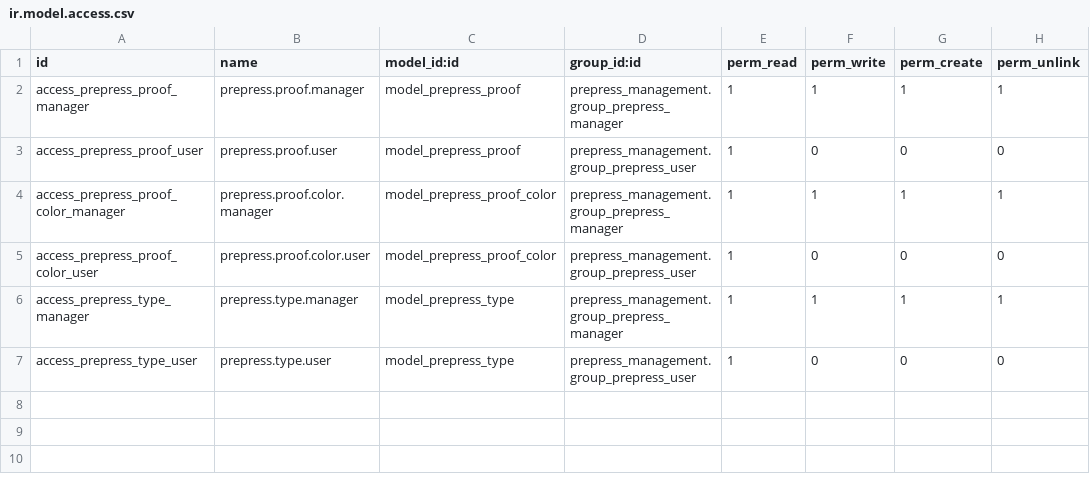
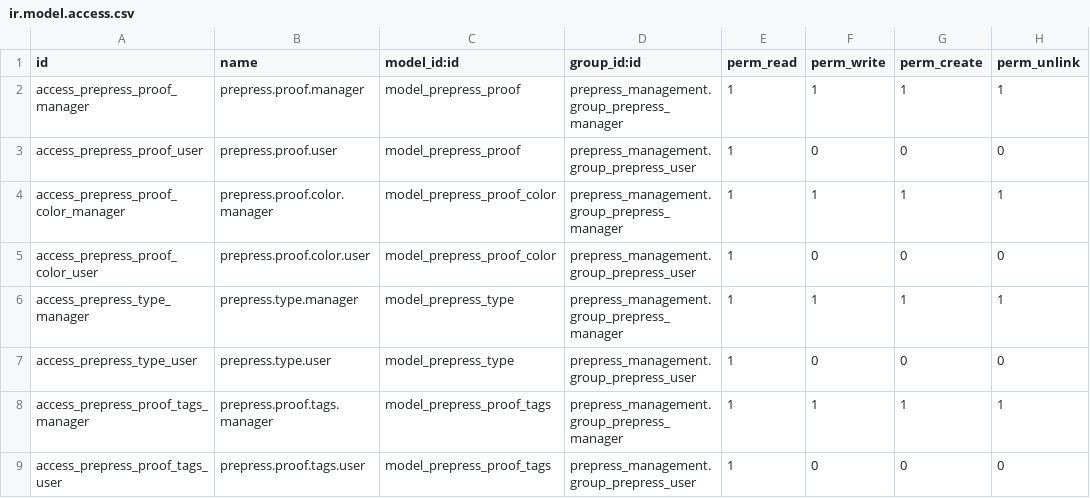
Before and after one commit to softintegration/prepress_management, a CSV file: security/ir.model.access.csv, drawn as a sheet; the diff names each change by its address in the sheet, - before the commit and + after, or states it on an @@ line.

Commit message:
Prepress proof:Add the Tags field & Menu

```diff
--- a/security/ir.model.access.csv
+++ b/security/ir.model.access.csv
+row 8: access_prepress_proof_tags_manager | prepress.proof.tags.manager | model_prepress_proof_tags | prepress_management.group_prepress_manager | 1 | 1 | 1 | 1
+row 9: access_prepress_proof_tags_user | prepress.proof.tags.user | model_prepress_proof_tags | prepress_management.group_prepress_user | 1 | 0 | 0 | 0
```
Also changed, not shown: 5 other files.
